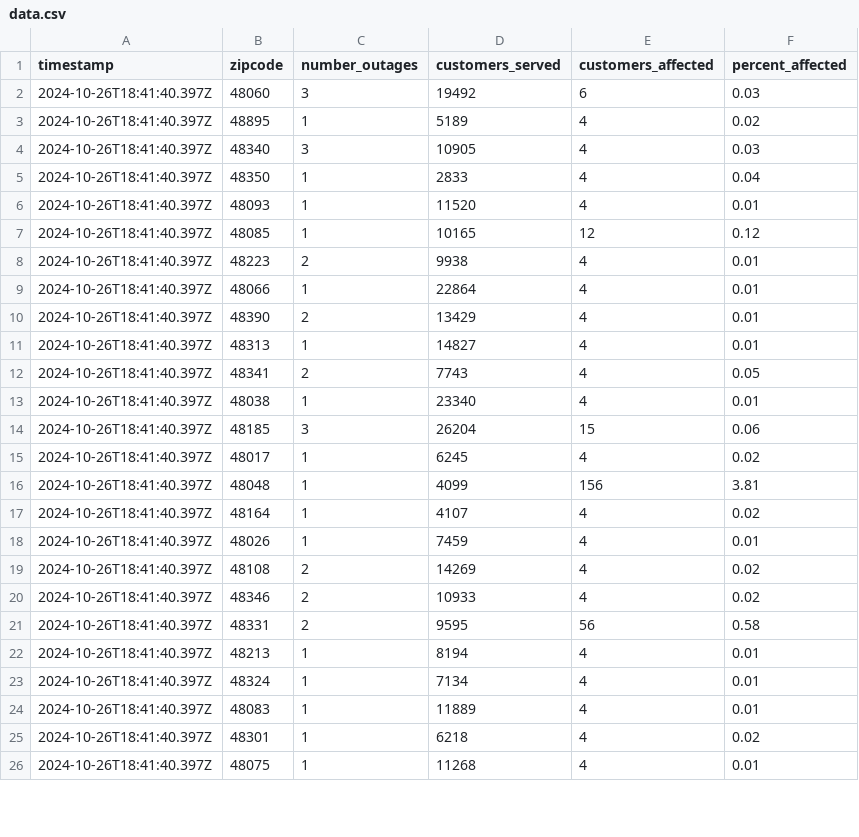
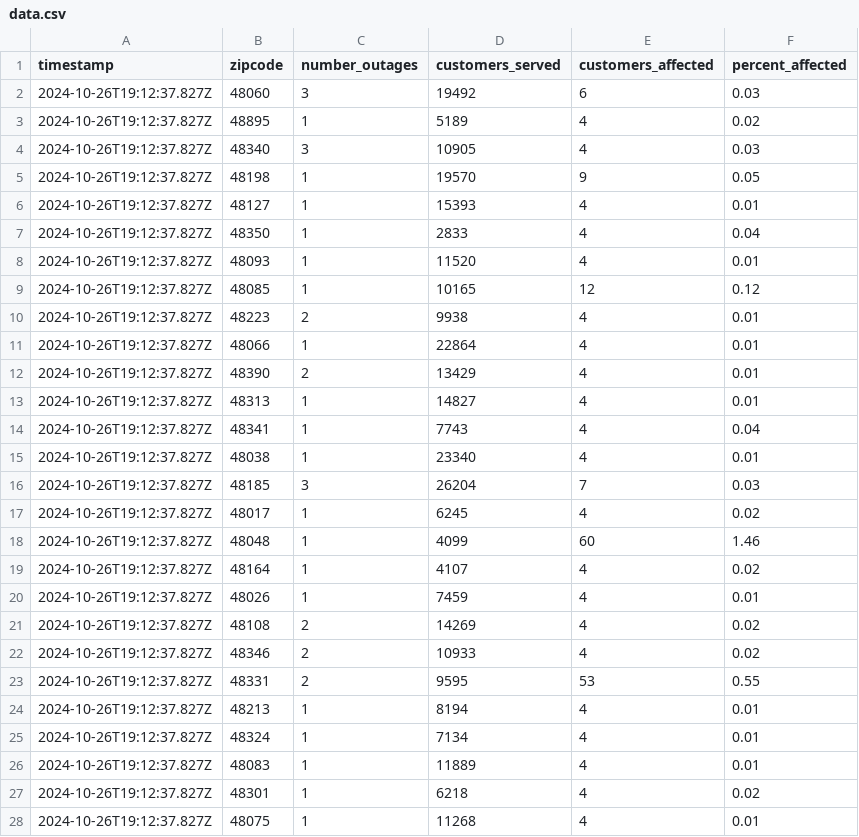
Before and after one commit to michigandaily/dte-outage-tracker, a CSV file: data.csv, drawn as a sheet; only a part is shown; the diff covers the shown part only.

```diff
--- a/data.csv
+++ b/data.csv
@@ -1,26 +1,28 @@
 timestamp,zipcode,number_outages,customers_served,customers_affected,percent_affected
-2024-10-26T18:41:40.397Z,48060,3,19492,6,0.03
-2024-10-26T18:41:40.397Z,48895,1,5189,4,0.02
-2024-10-26T18:41:40.397Z,48340,3,10905,4,0.03
-2024-10-26T18:41:40.397Z,48350,1,2833,4,0.04
-2024-10-26T18:41:40.397Z,48093,1,11520,4,0.01
-2024-10-26T18:41:40.397Z,48085,1,10165,12,0.12
-2024-10-26T18:41:40.397Z,48223,2,9938,4,0.01
-2024-10-26T18:41:40.397Z,48066,1,22864,4,0.01
-2024-10-26T18:41:40.397Z,48390,2,13429,4,0.01
-2024-10-26T18:41:40.397Z,48313,1,14827,4,0.01
-2024-10-26T18:41:40.397Z,48341,2,7743,4,0.05
-2024-10-26T18:41:40.397Z,48038,1,23340,4,0.01
-2024-10-26T18:41:40.397Z,48185,3,26204,15,0.06
-2024-10-26T18:41:40.397Z,48017,1,6245,4,0.02
-2024-10-26T18:41:40.397Z,48048,1,4099,156,3.81
-2024-10-26T18:41:40.397Z,48164,1,4107,4,0.02
-2024-10-26T18:41:40.397Z,48026,1,7459,4,0.01
-2024-10-26T18:41:40.397Z,48108,2,14269,4,0.02
-2024-10-26T18:41:40.397Z,48346,2,10933,4,0.02
-2024-10-26T18:41:40.397Z,48331,2,9595,56,0.58
-2024-10-26T18:41:40.397Z,48213,1,8194,4,0.01
-2024-10-26T18:41:40.397Z,48324,1,7134,4,0.01
-2024-10-26T18:41:40.397Z,48083,1,11889,4,0.01
-2024-10-26T18:41:40.397Z,48301,1,6218,4,0.02
-2024-10-26T18:41:40.397Z,48075,1,11268,4,0.01
+2024-10-26T19:12:37.827Z,48060,3,19492,6,0.03
+2024-10-26T19:12:37.827Z,48895,1,5189,4,0.02
+2024-10-26T19:12:37.827Z,48340,3,10905,4,0.03
+2024-10-26T19:12:37.827Z,48198,1,19570,9,0.05
+2024-10-26T19:12:37.827Z,48127,1,15393,4,0.01
+2024-10-26T19:12:37.827Z,48350,1,2833,4,0.04
+2024-10-26T19:12:37.827Z,48093,1,11520,4,0.01
+2024-10-26T19:12:37.827Z,48085,1,10165,12,0.12
+2024-10-26T19:12:37.827Z,48223,2,9938,4,0.01
+2024-10-26T19:12:37.827Z,48066,1,22864,4,0.01
+2024-10-26T19:12:37.827Z,48390,2,13429,4,0.01
+2024-10-26T19:12:37.827Z,48313,1,14827,4,0.01
+2024-10-26T19:12:37.827Z,48341,1,7743,4,0.04
+2024-10-26T19:12:37.827Z,48038,1,23340,4,0.01
+2024-10-26T19:12:37.827Z,48185,3,26204,7,0.03
+2024-10-26T19:12:37.827Z,48017,1,6245,4,0.02
+2024-10-26T19:12:37.827Z,48048,1,4099,60,1.46
+2024-10-26T19:12:37.827Z,48164,1,4107,4,0.02
+2024-10-26T19:12:37.827Z,48026,1,7459,4,0.01
+2024-10-26T19:12:37.827Z,48108,2,14269,4,0.02
+2024-10-26T19:12:37.827Z,48346,2,10933,4,0.02
+2024-10-26T19:12:37.827Z,48331,2,9595,53,0.55
+2024-10-26T19:12:37.827Z,48213,1,8194,4,0.01
+2024-10-26T19:12:37.827Z,48324,1,7134,4,0.01
+2024-10-26T19:12:37.827Z,48083,1,11889,4,0.01
+2024-10-26T19:12:37.827Z,48301,1,6218,4,0.02
+2024-10-26T19:12:37.827Z,48075,1,11268,4,0.01
```
Also changed, not shown: 1 added row and 13 edited cells elsewhere in this file, 2 other files.
